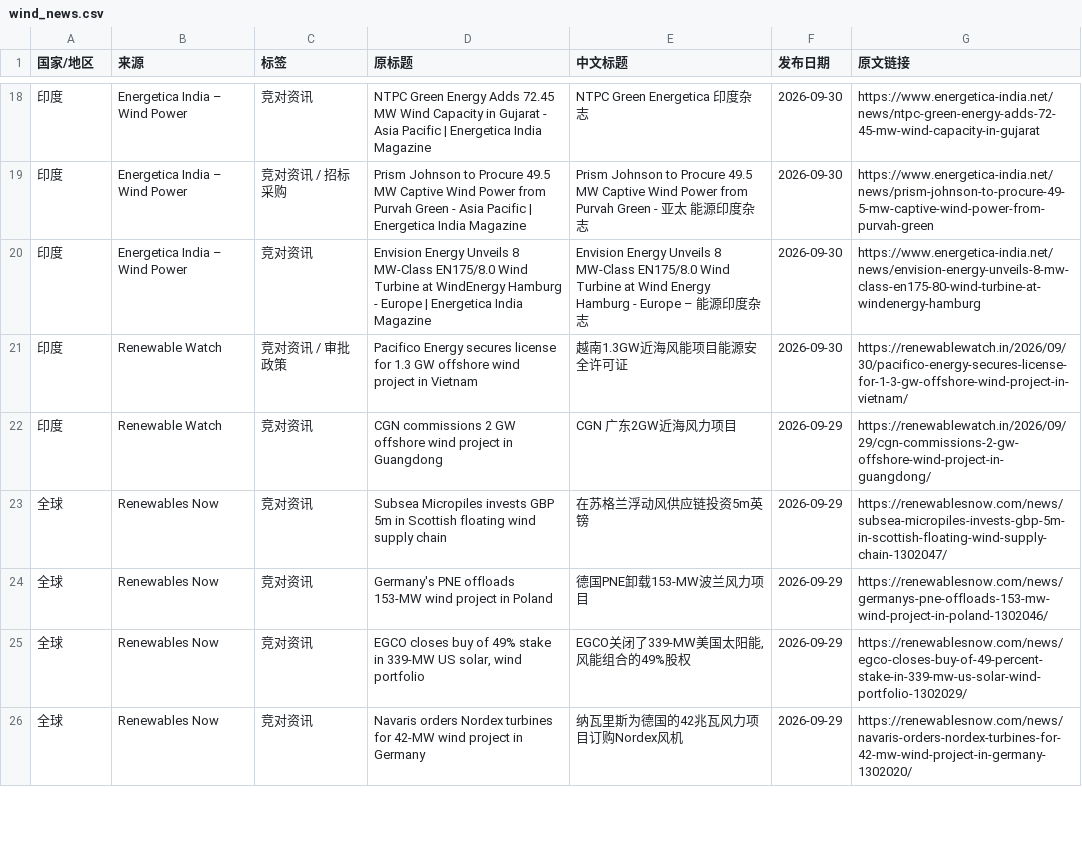
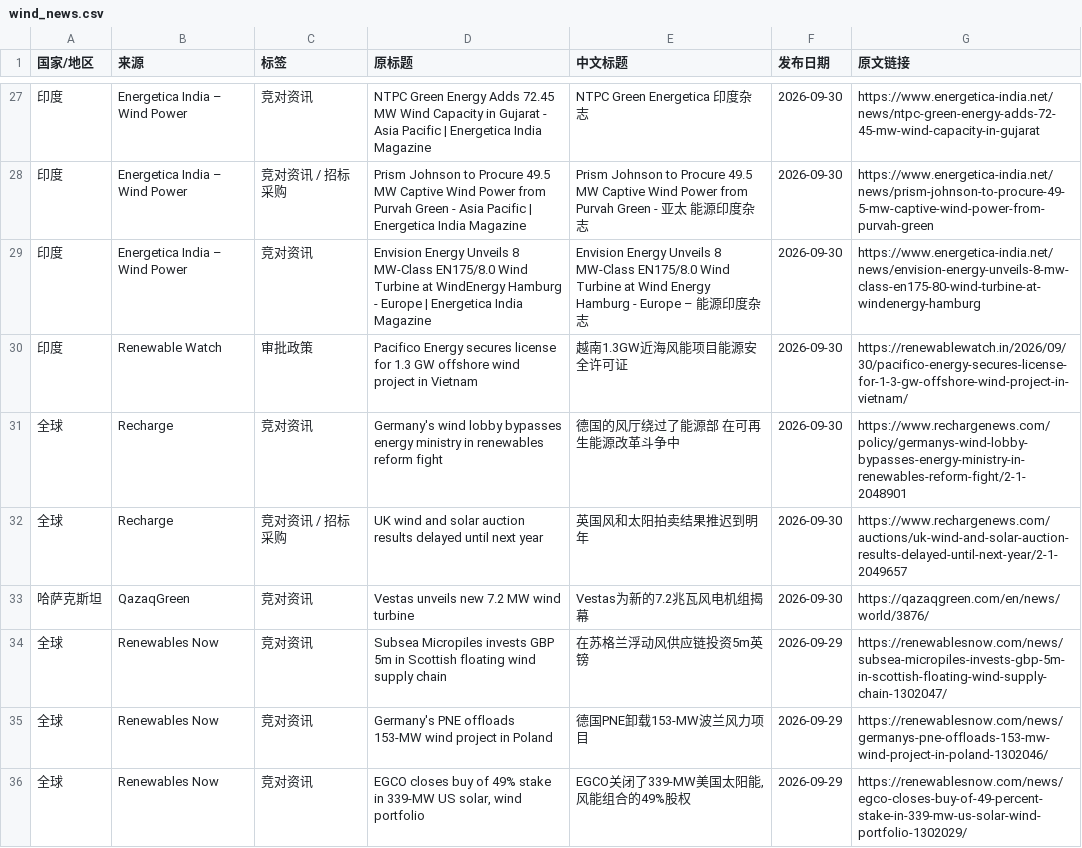
Before and after one commit to fengcy85/wind-monitor, a CSV file: site/data/wind_news.csv, drawn as a sheet; only a part is shown, gaps mark what is left out; the shorter side is filled out with more unchanged rows; the diff covers the shown part only.

```diff
--- a/site/data/wind_news.csv
+++ b/site/data/wind_news.csv
@@ -20,4 +29,6 @@
 印度,Energetica India – Wind Power,竞对资讯,Envision Energy Unveils 8 MW-Class EN175/8.0 Wind Turbine at WindEnergy Hamburg - Europe | Energetica India Magazine,Envision Energy Unveils 8 MW-Class EN175/8.0 Wind Turbine at Wind Energy Hamburg - Europe – 能源印度杂志,2026-09-30,https://www.energetica-india.net/news/envision-energy-unveils-8-mw-class-en175-80-wind-turbine-at-windenergy-hamburg
-印度,Renewable Watch,竞对资讯 / 审批政策,Pacifico Energy secures license for 1.3 GW offshore wind project in Vietnam,越南1.3GW近海风能项目能源安全许可证,2026-09-30,https://renewablewatch.in/2026/09/30/pacifico-energy-secures-license-for-1-3-gw-offshore-wind-project-in-vietnam/
-印度,Renewable Watch,竞对资讯,CGN commissions 2 GW offshore wind project in Guangdong,CGN 广东2GW近海风力项目,2026-09-29,https://renewablewatch.in/2026/09/29/cgn-commissions-2-gw-offshore-wind-project-in-guangdong/
+印度,Renewable Watch,审批政策,Pacifico Energy secures license for 1.3 GW offshore wind project in Vietnam,越南1.3GW近海风能项目能源安全许可证,2026-09-30,https://renewablewatch.in/2026/09/30/pacifico-energy-secures-license-for-1-3-gw-offshore-wind-project-in-vietnam/
+全球,Recharge,竞对资讯,Germany's wind lobby bypasses energy ministry in renewables reform fight,德国的风厅绕过了能源部 在可再生能源改革斗争中,2026-09-30,https://www.rechargenews.com/policy/germanys-wind-lobby-bypasses-energy-ministry-in-renewables-reform-fight/2-1-2048901
+全球,Recharge,竞对资讯 / 招标采购,UK wind and solar auction results delayed until next year,英国风和太阳拍卖结果推迟到明年,2026-09-30,https://www.rechargenews.com/auctions/uk-wind-and-solar-auction-results-delayed-until-next-year/2-1-2049657
+哈萨克斯坦,QazaqGreen,竞对资讯,Vestas unveils new 7.2 MW wind turbine,Vestas为新的7.2兆瓦风电机组揭幕,2026-09-30,https://qazaqgreen.com/en/news/world/3876/
 全球,Renewables Now,竞对资讯,Subsea Micropiles invests GBP 5m in Scottish floating wind supply chain,在苏格兰浮动风供应链投资5m英镑,2026-09-29,https://renewablesnow.com/news/subsea-micropiles-invests-gbp-5m-in-scottish-floating-wind-supply-chain-1302047/
```
Also changed, not shown: 10 added rows, 1 moved row and 24 edited cells elsewhere in this file, 5 other files.
